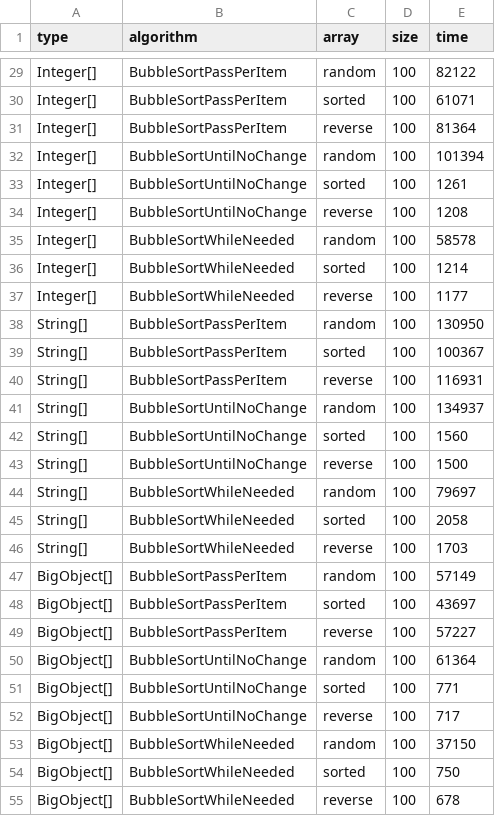
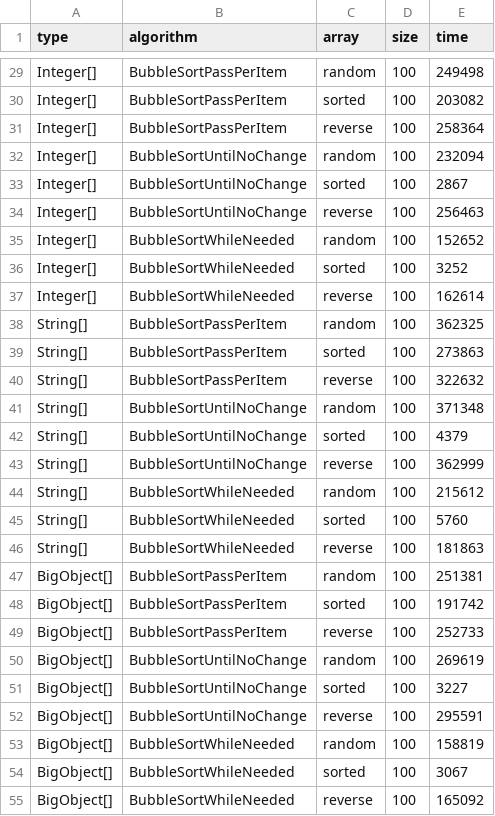
Before and after one commit to Giulio2002/Experimentation-and-Evaluation-1, a CSV file: assignment1/benchmark.csv, drawn as a sheet; only a part is shown, gaps mark what is left out; the diff covers the shown part only; the diff names each change by its address in the sheet, - before the commit and + after, or states it on an @@ line.

```diff
--- a/assignment1/benchmark.csv
+++ b/assignment1/benchmark.csv
-E29 (time): 82122
+E29 (time): 249498
-E30 (time): 61071
+E30 (time): 203082
-E31 (time): 81364
+E31 (time): 258364
-E32 (time): 101394
+E32 (time): 232094
-E33 (time): 1261
+E33 (time): 2867
-E34 (time): 1208
+E34 (time): 256463
-E35 (time): 58578
+E35 (time): 152652
-E36 (time): 1214
+E36 (time): 3252
-E37 (time): 1177
+E37 (time): 162614
-E38 (time): 130950
+E38 (time): 362325
-E39 (time): 100367
+E39 (time): 273863
-E40 (time): 116931
+E40 (time): 322632
-E41 (time): 134937
+E41 (time): 371348
-E42 (time): 1560
+E42 (time): 4379
-E43 (time): 1500
+E43 (time): 362999
-E44 (time): 79697
+E44 (time): 215612
-E45 (time): 2058
+E45 (time): 5760
-E46 (time): 1703
+E46 (time): 181863
-E47 (time): 57149
+E47 (time): 251381
-E48 (time): 43697
+E48 (time): 191742
-E49 (time): 57227
+E49 (time): 252733
-E50 (time): 61364
+E50 (time): 269619
-E51 (time): 771
+E51 (time): 3227
-E52 (time): 717
+E52 (time): 295591
-E53 (time): 37150
+E53 (time): 158819
-E54 (time): 750
+E54 (time): 3067
-E55 (time): 678
+E55 (time): 165092
```
Also changed, not shown: 54 edited cells elsewhere in this file, 1 other file.
